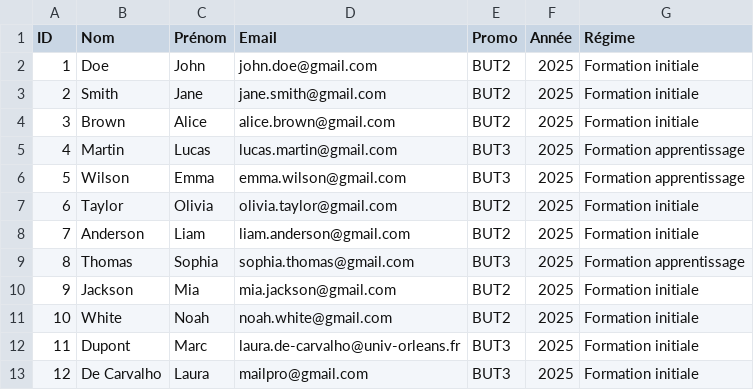
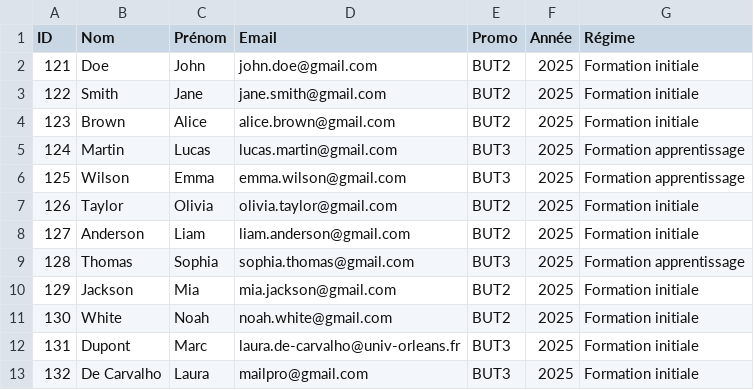
Before and after one commit to KDeJesusPinto/SAE-3.01c-Projet-FI, a CSV file: appSoutenance/data/etudiants.csv, drawn as a sheet.

Commit message:
modification du fichier etudiants.csv pour l'import

```diff
--- a/appSoutenance/data/etudiants.csv
+++ b/appSoutenance/data/etudiants.csv
@@ -1,13 +1,13 @@
 ID;Nom;Prénom;Email;Promo;Année;Régime
-1;Doe;John;john.doe@gmail.com;BUT2;2025;Formation initiale
-2;Smith;Jane;jane.smith@gmail.com;BUT2;2025;Formation initiale
-3;Brown;Alice;alice.brown@gmail.com;BUT2;2025;Formation initiale
-4;Martin;Lucas;lucas.martin@gmail.com;BUT3;2025;Formation apprentissage
-5;Wilson;Emma;emma.wilson@gmail.com;BUT3;2025;Formation apprentissage
-6;Taylor;Olivia;olivia.taylor@gmail.com;BUT2;2025;Formation initiale
-7;Anderson;Liam;liam.anderson@gmail.com;BUT2;2025;Formation initiale
-8;Thomas;Sophia;sophia.thomas@gmail.com;BUT3;2025;Formation apprentissage
-9;Jackson;Mia;mia.jackson@gmail.com;BUT2;2025;Formation initiale
-10;White;Noah;noah.white@gmail.com;BUT2;2025;Formation initiale
-11;Dupont;Marc;laura.de-carvalho@univ-orleans.fr;BUT3;2025;Formation initiale
-12;De Carvalho;Laura;mailpro@gmail.com;BUT3;2025;Formation initiale
+121;Doe;John;john.doe@gmail.com;BUT2;2025;Formation initiale
+122;Smith;Jane;jane.smith@gmail.com;BUT2;2025;Formation initiale
+123;Brown;Alice;alice.brown@gmail.com;BUT2;2025;Formation initiale
+124;Martin;Lucas;lucas.martin@gmail.com;BUT3;2025;Formation apprentissage
+125;Wilson;Emma;emma.wilson@gmail.com;BUT3;2025;Formation apprentissage
+126;Taylor;Olivia;olivia.taylor@gmail.com;BUT2;2025;Formation initiale
+127;Anderson;Liam;liam.anderson@gmail.com;BUT2;2025;Formation initiale
+128;Thomas;Sophia;sophia.thomas@gmail.com;BUT3;2025;Formation apprentissage
+129;Jackson;Mia;mia.jackson@gmail.com;BUT2;2025;Formation initiale
+130;White;Noah;noah.white@gmail.com;BUT2;2025;Formation initiale
+131;Dupont;Marc;laura.de-carvalho@univ-orleans.fr;BUT3;2025;Formation initiale
+132;De Carvalho;Laura;mailpro@gmail.com;BUT3;2025;Formation initiale
```
Also changed, not shown: 2 other files.
